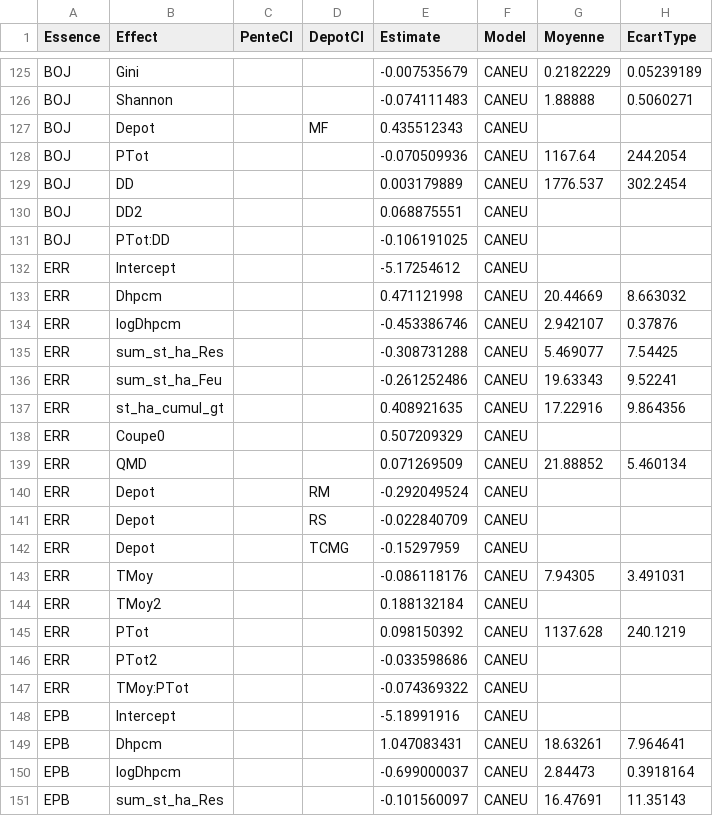
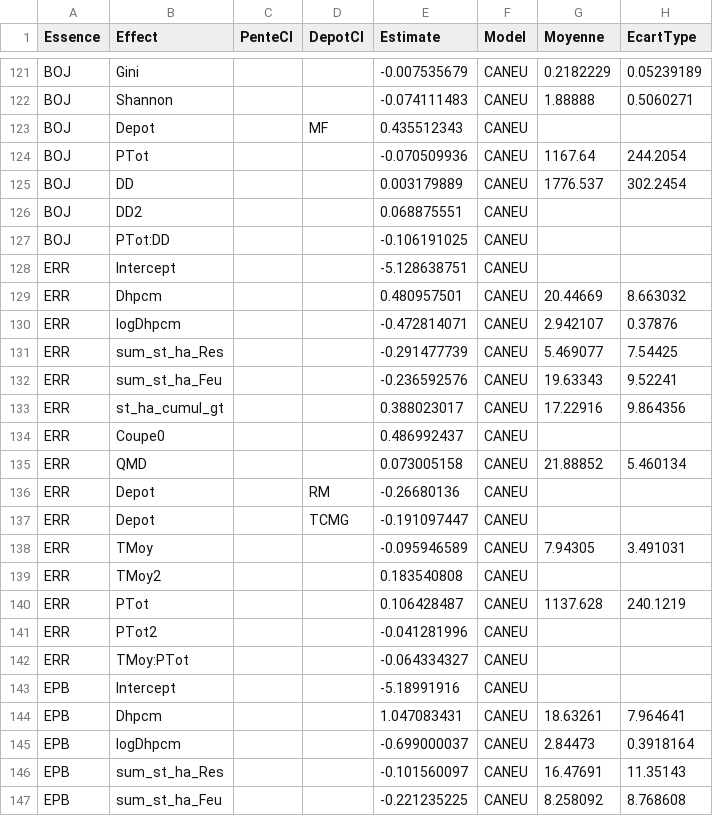
Before and after one commit to Modelisation-DRF/Artemis2014, a CSV file: data-raw/MortCANEU/ParaMortCANEU.csv, drawn as a sheet; only a part is shown, gaps mark what is left out; the shorter side is filled out with more unchanged rows; the diff covers the shown part only.

Commit message:
Corrections module mortalite CANEU

```diff
--- a/data-raw/MortCANEU/ParaMortCANEU.csv
+++ b/data-raw/MortCANEU/ParaMortCANEU.csv
@@ -131,18 +127,17 @@ BOJ;DD2;;;0.068875551;CANEU;;
 BOJ;PTot:DD;;;-0.106191025;CANEU;;
-ERR;Intercept;;;-5.17254612;CANEU;;
-ERR;Dhpcm;;;0.471121998;CANEU;20.44669;8.663032
-ERR;logDhpcm;;;-0.453386746;CANEU;2.942107;0.37876
-ERR;sum_st_ha_Res;;;-0.308731288;CANEU;5.469077;7.54425
-ERR;sum_st_ha_Feu;;;-0.261252486;CANEU;19.63343;9.52241
-ERR;st_ha_cumul_gt;;;0.408921635;CANEU;17.22916;9.864356
-ERR;Coupe0;;;0.507209329;CANEU;;
-ERR;QMD;;;0.071269509;CANEU;21.88852;5.460134
-ERR;Depot;;RM;-0.292049524;CANEU;;
-ERR;Depot;;RS;-0.022840709;CANEU;;
-ERR;Depot;;TCMG;-0.15297959;CANEU;;
-ERR;TMoy;;;-0.086118176;CANEU;7.94305;3.491031
-ERR;TMoy2;;;0.188132184;CANEU;;
-ERR;PTot;;;0.098150392;CANEU;1137.628;240.1219
-ERR;PTot2;;;-0.033598686;CANEU;;
-ERR;TMoy:PTot;;;-0.074369322;CANEU;;
+ERR;Intercept;;;-5.128638751;CANEU;;
+ERR;Dhpcm;;;0.480957501;CANEU;20.44669;8.663032
+ERR;logDhpcm;;;-0.472814071;CANEU;2.942107;0.37876
+ERR;sum_st_ha_Res;;;-0.291477739;CANEU;5.469077;7.54425
+ERR;sum_st_ha_Feu;;;-0.236592576;CANEU;19.63343;9.52241
+ERR;st_ha_cumul_gt;;;0.388023017;CANEU;17.22916;9.864356
+ERR;Coupe0;;;0.486992437;CANEU;;
+ERR;QMD;;;0.073005158;CANEU;21.88852;5.460134
+ERR;Depot;;RM;-0.26680136;CANEU;;
+ERR;Depot;;TCMG;-0.191097447;CANEU;;
+ERR;TMoy;;;-0.095946589;CANEU;7.94305;3.491031
+ERR;TMoy2;;;0.183540808;CANEU;;
+ERR;PTot;;;0.106428487;CANEU;1137.628;240.1219
+ERR;PTot2;;;-0.041281996;CANEU;;
+ERR;TMoy:PTot;;;-0.064334327;CANEU;;
 EPB;Intercept;;;-5.18991916;CANEU;;
```
Also changed, not shown: 6 removed rows and 40 edited cells elsewhere in this file, data-raw/MortCANEU/CovParmMortCANEU.csv, 5 other files.
